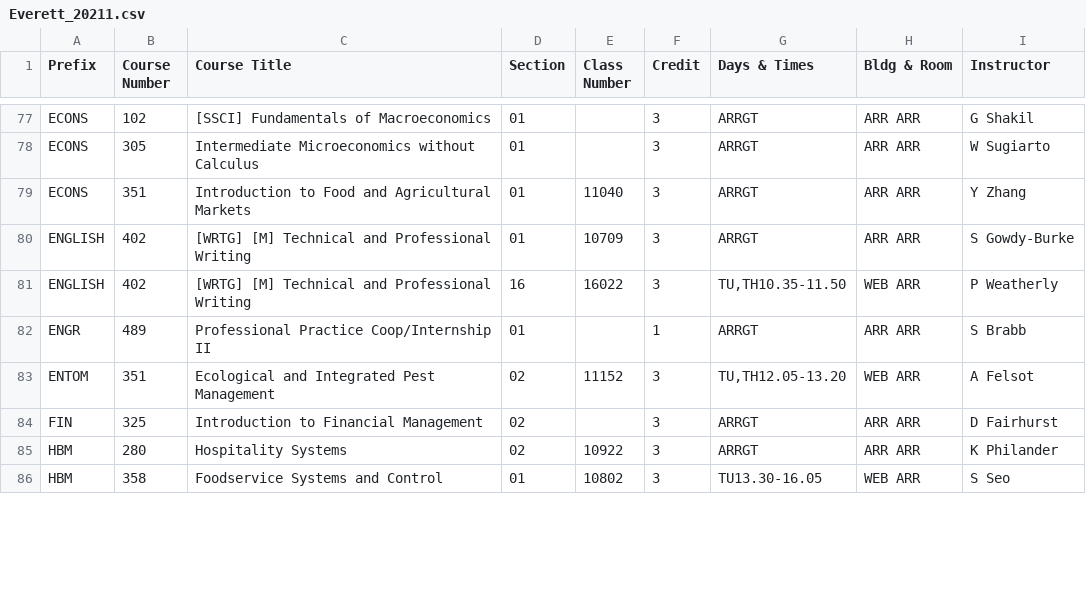
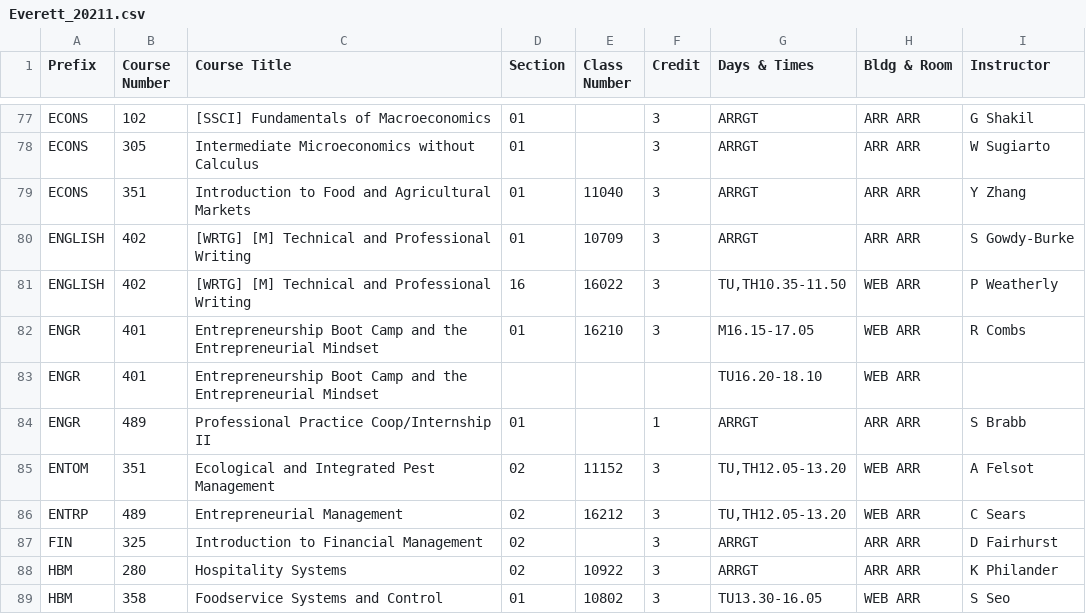
Before and after one commit to shinyamagami/WSU_courses, a CSV file: outputs/Everett_20211.csv, drawn as a sheet; only a part is shown, gaps mark what is left out; the diff covers the shown part only.

```diff
--- a/outputs/Everett_20211.csv
+++ b/outputs/Everett_20211.csv
@@ -81,4 +81,7 @@ ENGLISH,402,[WRTG] [M] Technical and Professional Writing,01,10709,3,ARRGT,ARR A
 ENGLISH,402,[WRTG] [M] Technical and Professional Writing,16,16022,3,"TU,TH10.35-11.50",WEB ARR,P Weatherly
+ENGR,401,Entrepreneurship Boot Camp and the Entrepreneurial Mindset,01,16210,3,M16.15-17.05,WEB ARR,R Combs
+ENGR,401,Entrepreneurship Boot Camp and the Entrepreneurial Mindset,"","","",TU16.20-18.10,WEB ARR,""
 ENGR,489,Professional Practice Coop/Internship II,01,"",1,ARRGT,ARR ARR,S Brabb
 ENTOM,351,Ecological and Integrated Pest Management,02,11152,3,"TU,TH12.05-13.20",WEB ARR,A Felsot
+ENTRP,489,Entrepreneurial Management,02,16212,3,"TU,TH12.05-13.20",WEB ARR,C Sears
 FIN,325,Introduction to Financial Management,02,"",3,ARRGT,ARR ARR,D Fairhurst
```
Also changed, not shown: 6 added rows and 11 edited cells elsewhere in this file, outputs/DDP_20211.csv, outputs/Pullman_20211.csv, 3 other files.
